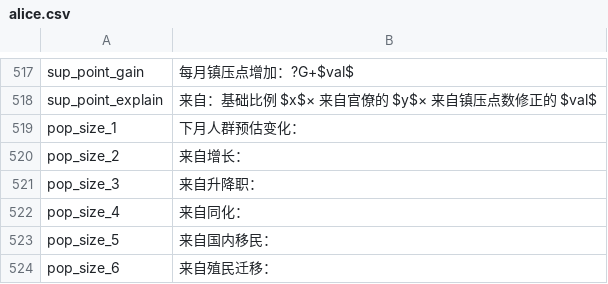
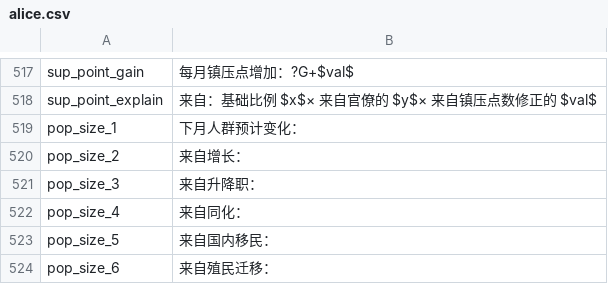
Before and after one commit to schombert/Project-Alice, a CSV file: assets/localisation/zh-CN/alice.csv, drawn as a sheet; only a part is shown, gaps mark what is left out; the diff covers the shown part only.

```diff
--- a/assets/localisation/zh-CN/alice.csv
+++ b/assets/localisation/zh-CN/alice.csv
@@ -518,3 +518,3 @@ sup_point_gain;每月镇压点增加：?G+$val$
 sup_point_explain;来自：基础比例 $x$× 来自官僚的 $y$× 来自镇压点数修正的 $val$
-pop_size_1;下月人群预估变化：
+pop_size_1;下月人群预计变化：
 pop_size_2;来自增长：
```
Also changed, not shown: 30 added rows elsewhere in this file.
